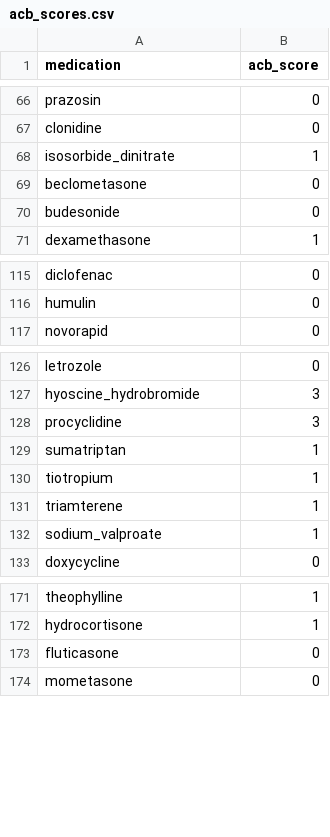
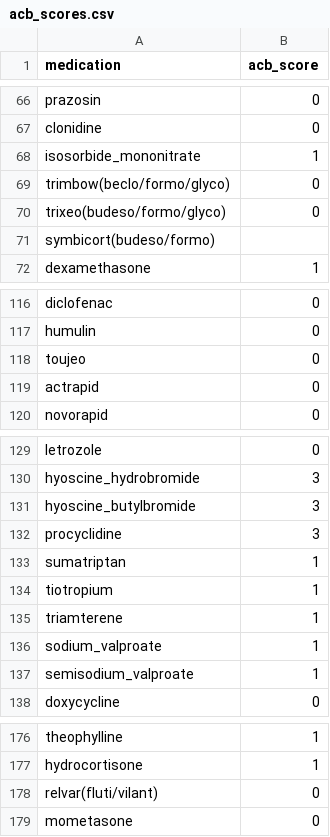
Before and after one commit to MGops/TabDash, a CSV file: data/acb_scores.csv, drawn as a sheet; only a part is shown, gaps mark what is left out; the diff covers the shown part only.

```diff
--- a/data/acb_scores.csv
+++ b/data/acb_scores.csv
@@ -67,5 +67,6 @@ prazosin,0
 clonidine,0
-isosorbide_dinitrate,1
-beclometasone,0
-budesonide,0
+isosorbide_mononitrate,1
+trimbow(beclo/formo/glyco),0
+trixeo(budeso/formo/glyco),0
+symbicort(budeso/formo)
 dexamethasone,1
@@ -116,2 +117,4 @@ diclofenac,0
 humulin,0
+toujeo,0
+actrapid,0
 novorapid,0
@@ -127,2 +130,3 @@ letrozole,0
 hyoscine_hydrobromide,3
+hyoscine_butylbromide,3
 procyclidine,3
@@ -132,2 +136,3 @@ triamterene,1
 sodium_valproate,1
+semisodium_valproate,1
 doxycycline,0
@@ -172,3 +177,3 @@ theophylline,1
 hydrocortisone,1
-fluticasone,0
+relvar(fluti/vilant),0
 mometasone,0
```
Also changed, not shown: 60 added rows elsewhere in this file.
